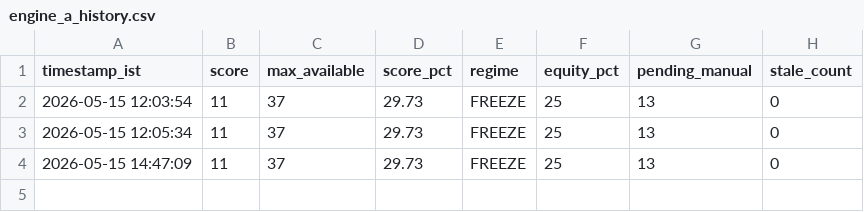
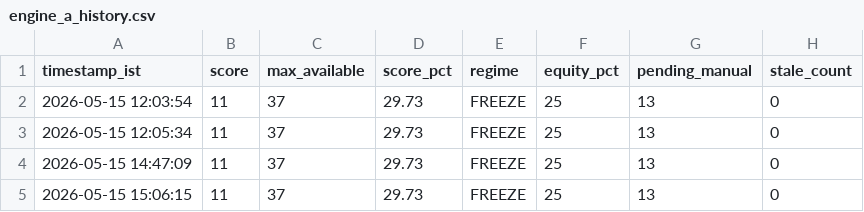
Before and after one commit to abhiarjun231-netizen/Engine-A-Dashboard-v2, a CSV file: data/core/engine_a_history.csv, drawn as a sheet; the diff names each change by its address in the sheet, - before the commit and + after, or states it on an @@ line.

```diff
--- a/data/core/engine_a_history.csv
+++ b/data/core/engine_a_history.csv
+row 5: 2026-05-15 15:06:15 | 11 | 37 | 29.73 | FREEZE | 25 | 13 | 0
```
Also changed, not shown: data/core/angel_one_indian.csv, data/core/bond_yields.csv, 2 other files.
